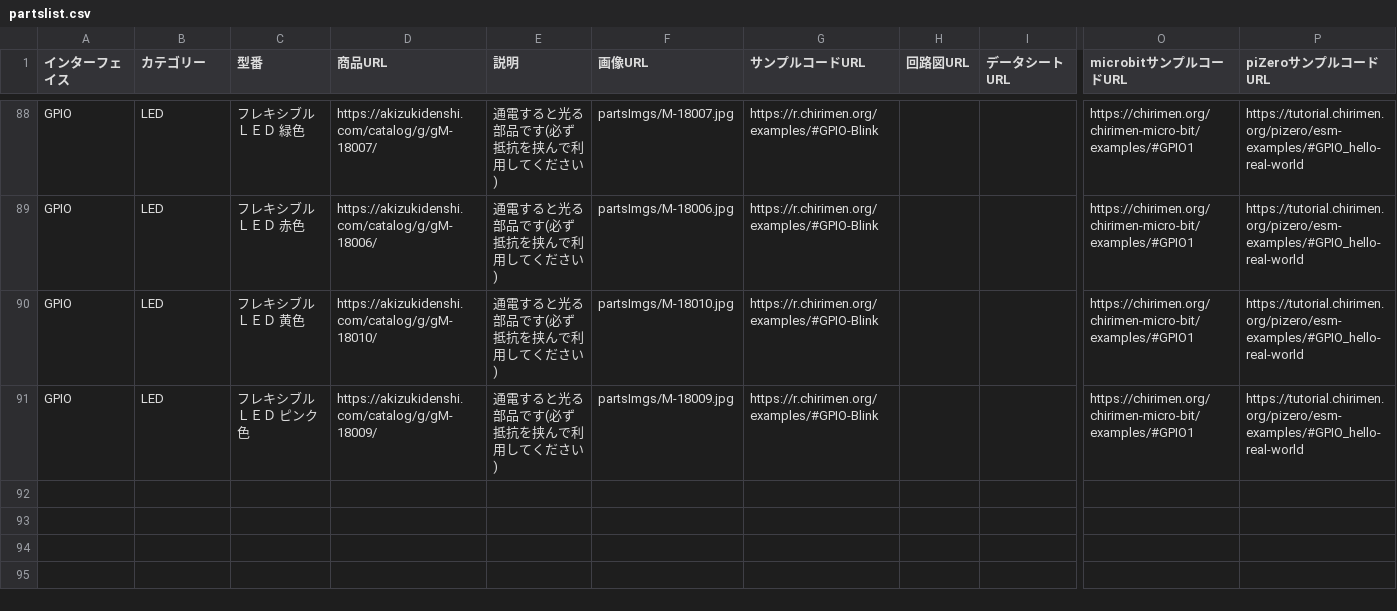
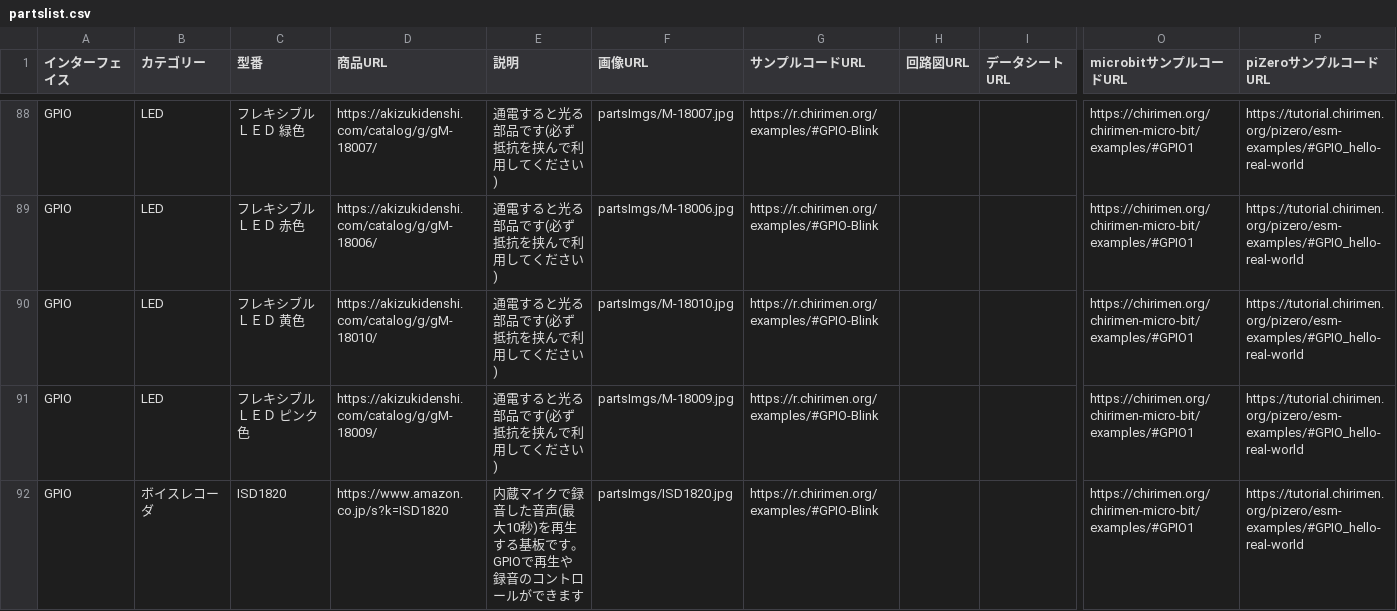
Before and after one commit to chirimen-oh/chirimen.org, a CSV file: _data/partslist.csv, drawn as a sheet; only a part is shown, gaps mark what is left out; rows hold the shown columns only; the diff names each change by its address in the sheet, - before the commit and + after, or states it on an @@ line.

```diff
--- a/_data/partslist.csv
+++ b/_data/partslist.csv
+row 92: GPIO | ボイスレコーダ | ISD1820 | https://www.amazon.co.jp/s?k=ISD1820 | 内蔵マイクで録音した音声(最大10秒)を再生する基板です。GPIOで再生や録音のコントロールができます | partsImgs/ISD1820.jpg | https://r.chirimen.org/examples/#GPIO-Blink |  |  | https://chirimen.org/chirimen-micro-bit/examples/#GPIO1 | https://tutorial.chirimen.org/pizero/esm-examples/#GPIO_hello-real-world
```
Also changed, not shown: 6 other files.
